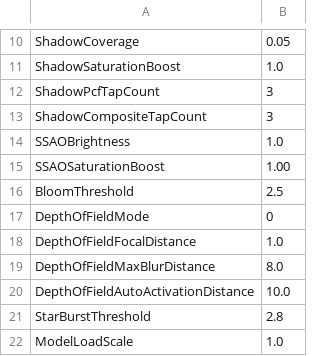
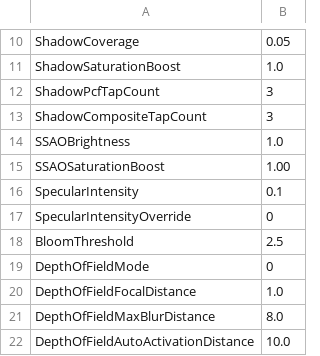
Before and after one commit to bibindon/RedFortressRender, a CSV file: Sample/RenderSettings.csv, drawn as a sheet; only a part is shown, gaps mark what is left out; the shorter side is filled out with more unchanged rows.

```diff
--- a/Sample/RenderSettings.csv
+++ b/Sample/RenderSettings.csv
@@ -15,2 +15,4 @@ SSAOBrightness,1.0
 SSAOSaturationBoost,1.00
+SpecularIntensity,0.1
+SpecularIntensityOverride,0
 BloomThreshold,2.5
```
Also changed, not shown: 13 other files.
